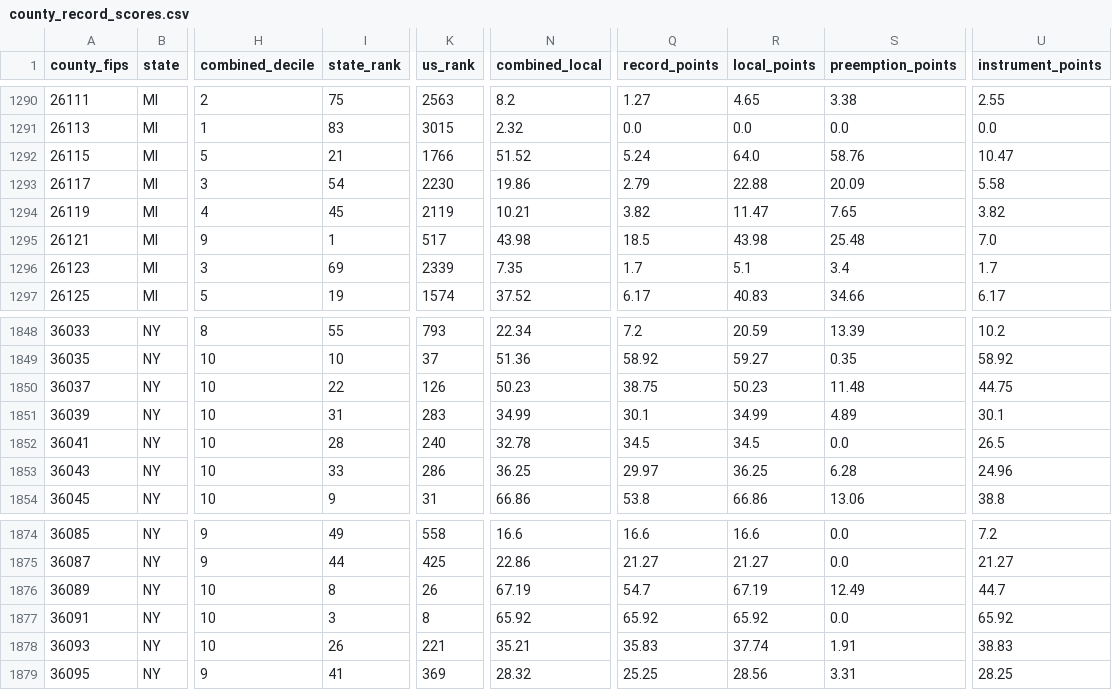
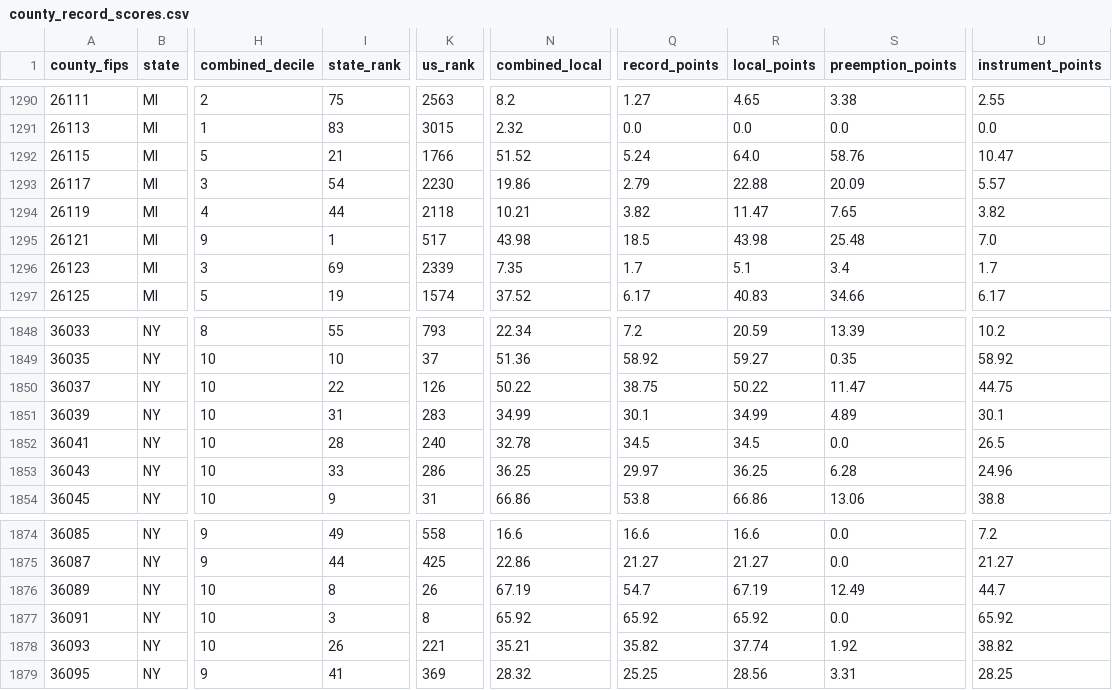
Before and after one commit to pricephillips/renewable-opposition, a CSV file: data/model/county_record_scores.csv, drawn as a sheet; only a part is shown, gaps mark what is left out; the diff covers the shown part only; the diff names each change by its address in the sheet, - before the commit and + after, or states it on an @@ line.

```diff
--- a/data/model/county_record_scores.csv
+++ b/data/model/county_record_scores.csv
-U1293 (instrument_points): 5.58
+U1293 (instrument_points): 5.57
-I1294 (state_rank): 45
+I1294 (state_rank): 44
-K1294 (us_rank): 2119
+K1294 (us_rank): 2118
-N1850 (combined_local): 50.23
+N1850 (combined_local): 50.22
-R1850 (local_points): 50.23
+R1850 (local_points): 50.22
-S1850 (preemption_points): 11.48
+S1850 (preemption_points): 11.47
-Q1878 (record_points): 35.83
+Q1878 (record_points): 35.82
-S1878 (preemption_points): 1.91
+S1878 (preemption_points): 1.92
-U1878 (instrument_points): 38.83
+U1878 (instrument_points): 38.82
```
Also changed, not shown: 50 edited cells elsewhere in this file, data/processed/state_policies.csv, 21 other files.
